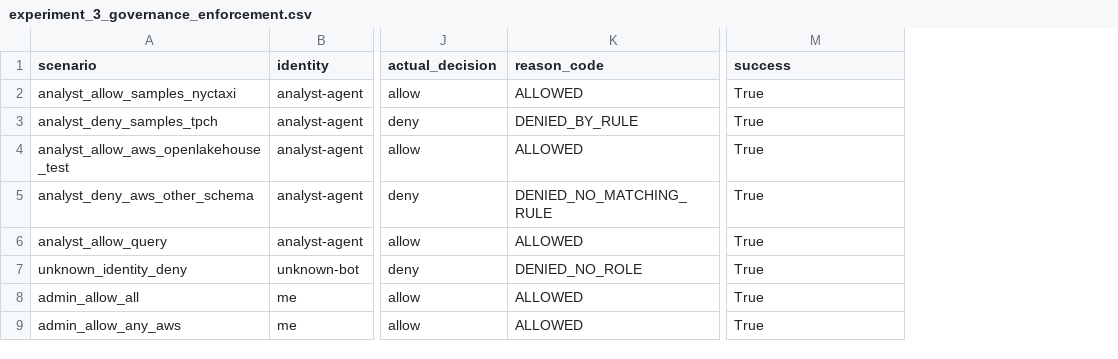
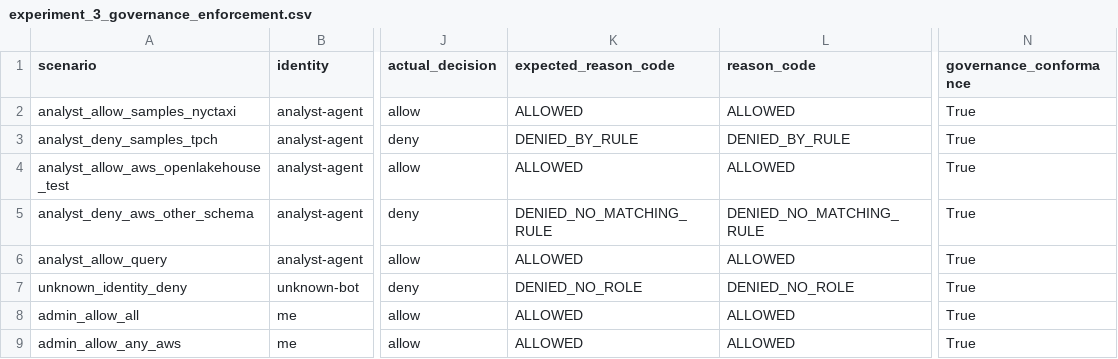
Before and after one commit to naveenkarakavalasa/openlakehouse, a CSV file: output/evaluations/experiment_3_governance_enforcement.csv, drawn as a sheet; only a part is shown, gaps mark what is left out; addresses are those after the commit; the diff names each change by its address in the sheet, - before the commit and + after, or states it on an @@ line.

```diff
--- a/output/evaluations/experiment_3_governance_enforcement.csv
+++ b/output/evaluations/experiment_3_governance_enforcement.csv
+column K (expected_reason_code), rows 2-9: ALLOWED | DENIED_BY_RULE | ALLOWED | DENIED_NO_MATCHING_RULE | ALLOWED | DENIED_NO_ROLE | ALLOWED | ALLOWED
-N1: success
+N1: governance_conformance
```
Also changed, not shown: output/evaluations/experiment_1_metadata_normalization.csv, output/evaluations/experiment_2_query_normalization.csv, 32 other files.
